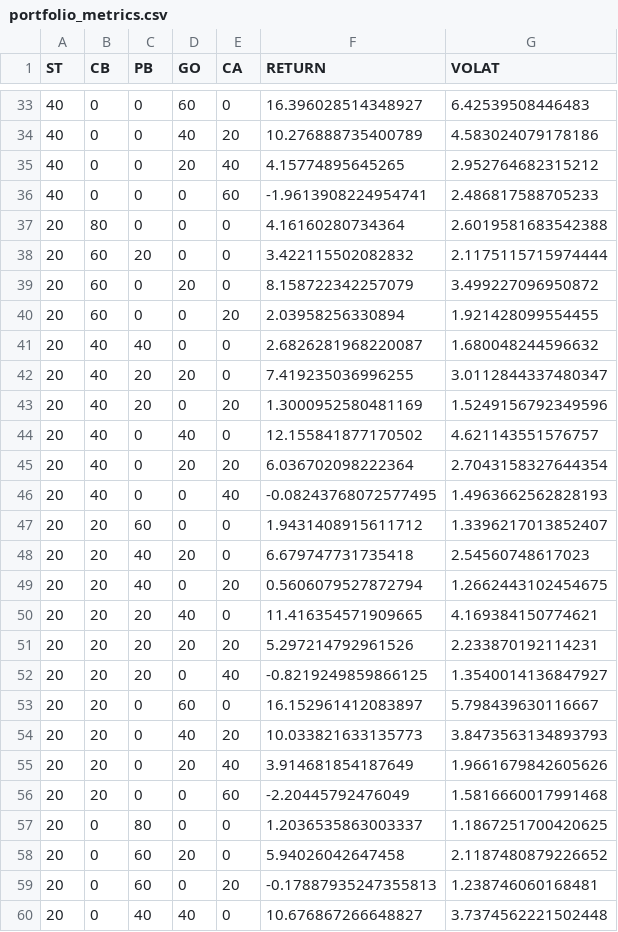
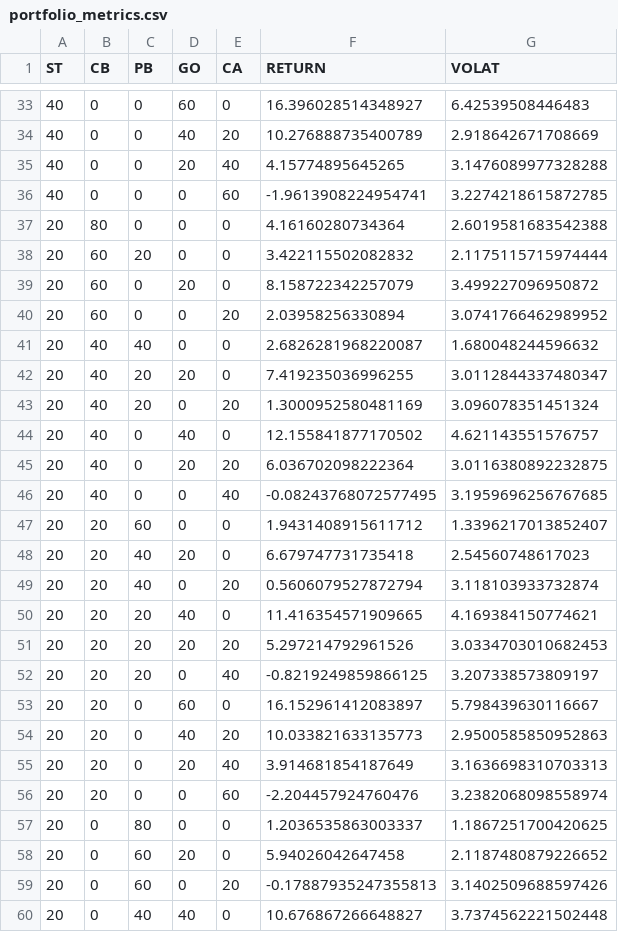
Before and after one commit to arya-h/PfDS_UPM, a CSV file: portfolios/portfolio_metrics.csv, drawn as a sheet; only a part is shown, gaps mark what is left out; the diff covers the shown part only.

```diff
--- a/portfolios/portfolio_metrics.csv
+++ b/portfolios/portfolio_metrics.csv
@@ -33,5 +33,5 @@ ST,CB,PB,GO,CA,RETURN,VOLAT
 40,0,0,60,0,16.396028514348927,6.42539508446483
-40,0,0,40,20,10.276888735400789,4.583024079178186
-40,0,0,20,40,4.15774895645265,2.952764682315212
-40,0,0,0,60,-1.9613908224954741,2.486817588705233
+40,0,0,40,20,10.276888735400789,2.918642671708669
+40,0,0,20,40,4.15774895645265,3.1476089977328288
+40,0,0,0,60,-1.9613908224954741,3.2274218615872785
 20,80,0,0,0,4.16160280734364,2.6019581683542388
@@ -39,22 +39,22 @@ ST,CB,PB,GO,CA,RETURN,VOLAT
 20,60,0,20,0,8.158722342257079,3.499227096950872
-20,60,0,0,20,2.03958256330894,1.921428099554455
+20,60,0,0,20,2.03958256330894,3.0741766462989952
 20,40,40,0,0,2.6826281968220087,1.680048244596632
 20,40,20,20,0,7.419235036996255,3.0112844337480347
-20,40,20,0,20,1.3000952580481169,1.5249156792349596
+20,40,20,0,20,1.3000952580481169,3.096078351451324
 20,40,0,40,0,12.155841877170502,4.621143551576757
-20,40,0,20,20,6.036702098222364,2.7043158327644354
-20,40,0,0,40,-0.08243768072577495,1.4963662562828193
+20,40,0,20,20,6.036702098222364,3.0116380892232875
+20,40,0,0,40,-0.08243768072577495,3.1959696256767685
 20,20,60,0,0,1.9431408915611712,1.3396217013852407
 20,20,40,20,0,6.679747731735418,2.54560748617023
-20,20,40,0,20,0.5606079527872794,1.2662443102454675
+20,20,40,0,20,0.5606079527872794,3.118103933732874
 20,20,20,40,0,11.416354571909665,4.169384150774621
-20,20,20,20,20,5.297214792961526,2.233870192114231
-20,20,20,0,40,-0.8219249859866125,1.3540014136847927
+20,20,20,20,20,5.297214792961526,3.0334703010682453
+20,20,20,0,40,-0.8219249859866125,3.207338573809197
 20,20,0,60,0,16.152961412083897,5.798439630116667
-20,20,0,40,20,10.033821633135773,3.8473563134893793
-20,20,0,20,40,3.914681854187649,1.9661679842605626
-20,20,0,0,60,-2.20445792476049,1.5816660017991468
+20,20,0,40,20,10.033821633135773,2.9500585850952863
+20,20,0,20,40,3.914681854187649,3.1636698310703313
+20,20,0,0,60,-2.204457924760476,3.2382068098558974
 20,0,80,0,0,1.2036535863003337,1.1867251700420625
 20,0,60,20,0,5.94026042647458,2.1187480879226652
-20,0,60,0,20,-0.17887935247355813,1.238746060168481
+20,0,60,0,20,-0.17887935247355813,3.1402509688597426
 20,0,40,40,0,10.676867266648827,3.7374562221502448
```
Also changed, not shown: 60 edited cells elsewhere in this file, data/db-x-trackers-ii-global-sovereign-5.csv, data/ishares-global-corporate-bond-$.csv, 12 other files.
